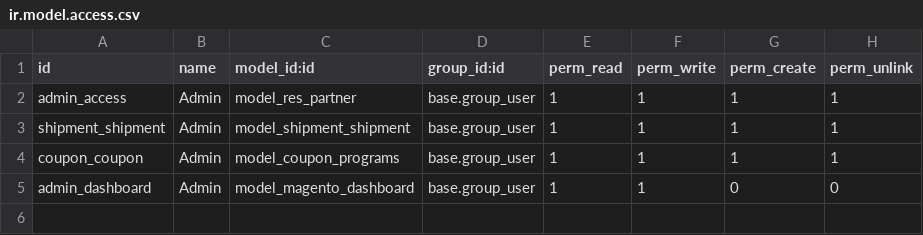
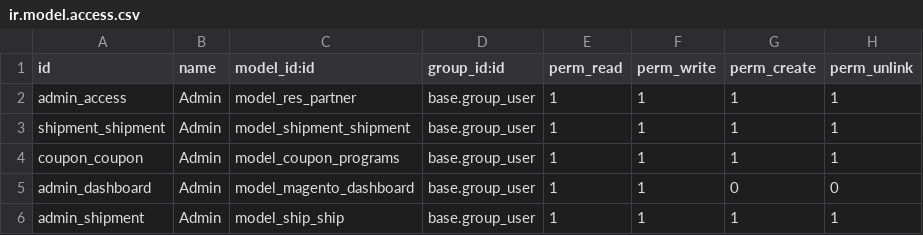
Before and after one commit to ElankoKumar/magento_addons, a CSV file: magento_odoo/security/ir.model.access.csv, drawn as a sheet; the diff names each change by its address in the sheet, - before the commit and + after, or states it on an @@ line.

```diff
--- a/magento_odoo/security/ir.model.access.csv
+++ b/magento_odoo/security/ir.model.access.csv
+row 6: admin_shipment | Admin | model_ship_ship | base.group_user | 1 | 1 | 1 | 1
```
Also changed, not shown: 37 other files.
